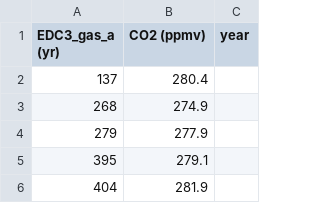
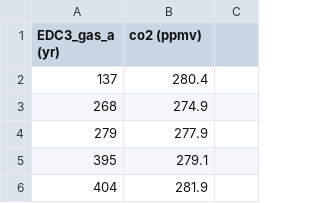
Before and after one commit to nurbujang/2progdaw23, a CSV file: data/co2/coluthi.csv, drawn as a sheet; only a part is shown; the diff names each change by its address in the sheet, - before the commit and + after, or states it on an @@ line.

```diff
--- a/data/co2/coluthi.csv
+++ b/data/co2/coluthi.csv
-B1: CO2 (ppmv)
+B1: co2 (ppmv)
-C1: year
+C1: (empty)
```
Also changed, not shown: data/at/tempglobalanomnoaa1850-2022.csv, data/co2/coipcc800kyr-2001.csv, 4 other files.
